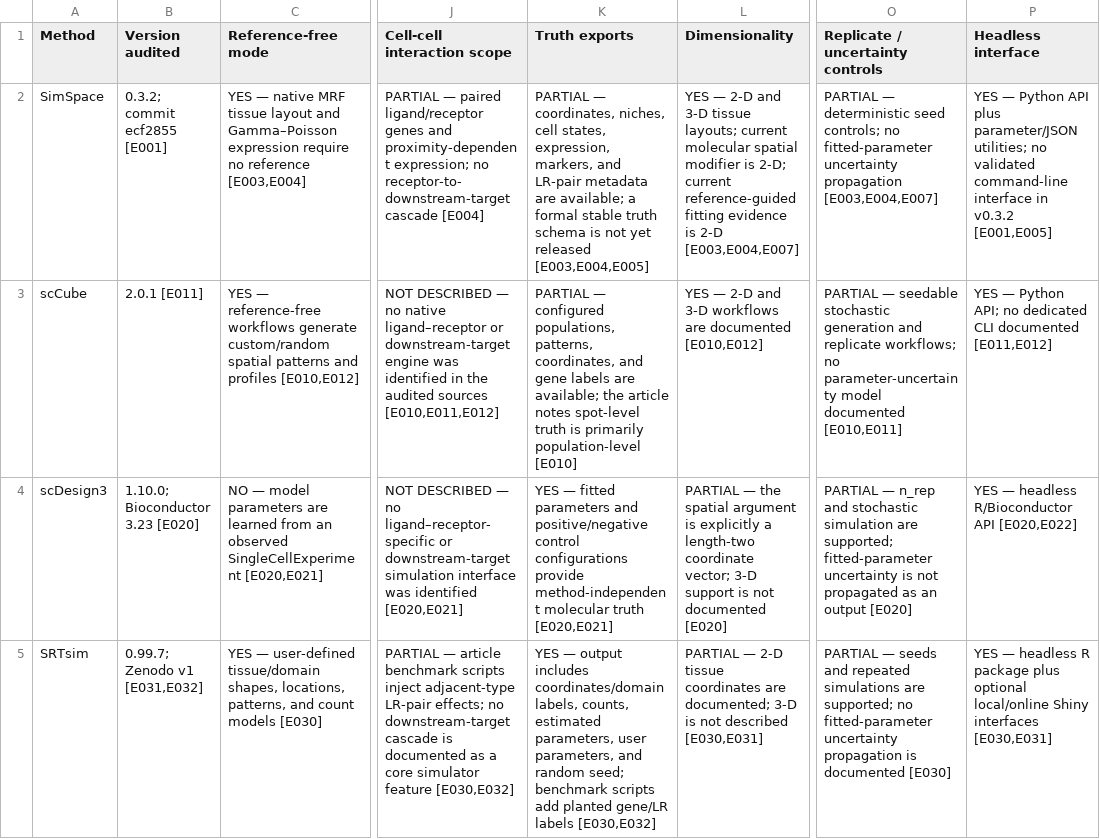
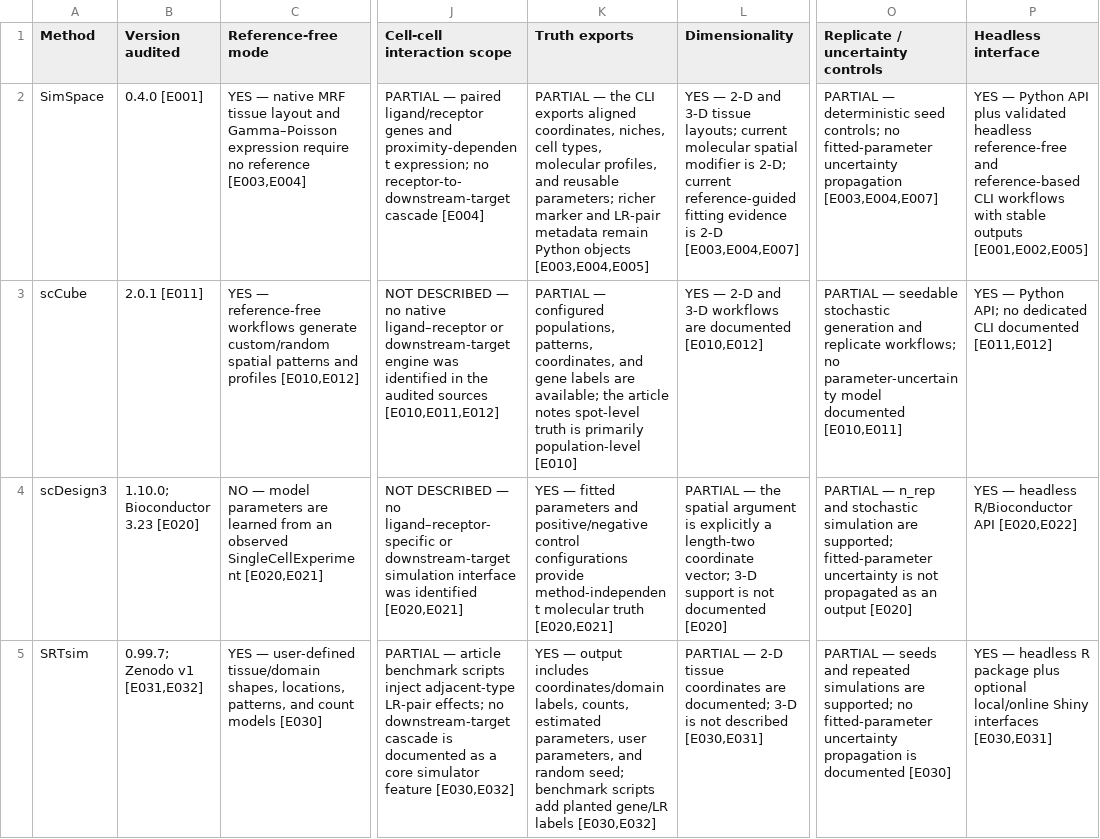
Before and after one commit to TianxiaoNYU/simspace-reproducibility, a TSV file: supp_tables/STable1/STable1.tsv, drawn as a sheet; only a part is shown, gaps mark what is left out; the diff names each change by its address in the sheet, - before the commit and + after, or states it on an @@ line.

```diff
--- a/supp_tables/STable1/STable1.tsv
+++ b/supp_tables/STable1/STable1.tsv
-B2 (Version audited): 0.3.2; commit ecf2855 [E001]
+B2 (Version audited): 0.4.0 [E001]
-K2 (Truth exports): PARTIAL — coordinates, niches, cell states, expression, markers, and LR-pair metadata are available; a formal stable truth schema is not yet released [E003,E004,E005]
+K2 (Truth exports): PARTIAL — the CLI exports aligned coordinates, niches, cell types, molecular profiles, and reusable parameters; richer marker and LR-pair metadata remain Python objects [E003,E004,E005]
-P2 (Headless interface): …API plus parameter/JSON utilities; no validated command-line interface in v0.3.2 [E001,E005]
+P2 (Headless interface): …API plus validated headless reference-free and reference-based CLI workflows with stable outputs [E001,E002,E005]
```
Also changed, not shown: supp_tables/STable1/evidence.tsv, supp_tables/STable1/methods.tsv, 11 other files.
